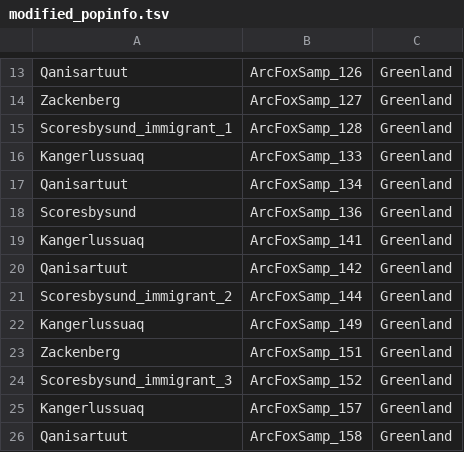
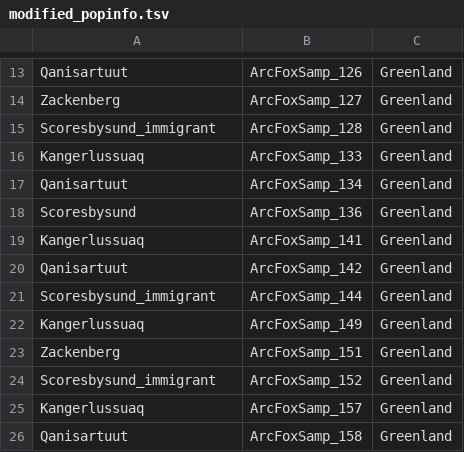
Before and after one commit to samcaimingzhe/popgen2026_group4_arctic_fox, a TSV file: modified_popinfo.tsv, drawn as a sheet; only a part is shown, gaps mark what is left out.

Commit message:
Update modified_popinfo.tsv

```diff
--- a/modified_popinfo.tsv
+++ b/modified_popinfo.tsv
@@ -14,3 +14,3 @@ Qanisartuut	ArcFoxSamp_126	Greenland
 Zackenberg	ArcFoxSamp_127	Greenland
-Scoresbysund_immigrant_1	ArcFoxSamp_128	Greenland
+Scoresbysund_immigrant	ArcFoxSamp_128	Greenland
 Kangerlussuaq	ArcFoxSamp_133	Greenland
@@ -20,6 +20,6 @@ Kangerlussuaq	ArcFoxSamp_141	Greenland
 Qanisartuut	ArcFoxSamp_142	Greenland
-Scoresbysund_immigrant_2	ArcFoxSamp_144	Greenland
+Scoresbysund_immigrant	ArcFoxSamp_144	Greenland
 Kangerlussuaq	ArcFoxSamp_149	Greenland
 Zackenberg	ArcFoxSamp_151	Greenland
-Scoresbysund_immigrant_3	ArcFoxSamp_152	Greenland
+Scoresbysund_immigrant	ArcFoxSamp_152	Greenland
 Kangerlussuaq	ArcFoxSamp_157	Greenland
```
